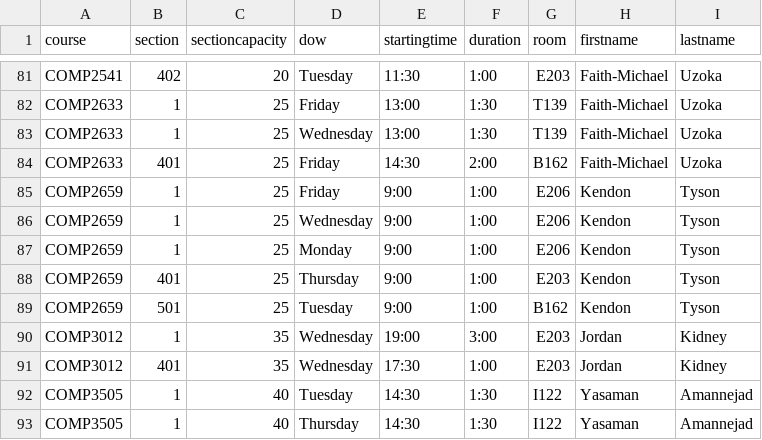
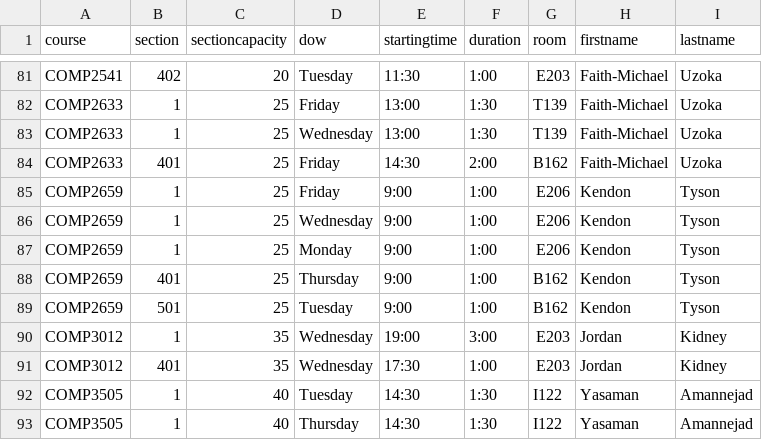
Before and after one commit to jpratt-mru/maco.calendar.datafiles, a CSV file: 2020.01.schedule.csv, drawn as a sheet; only a part is shown, gaps mark what is left out.

Commit message:
Move 2659 to B162

```diff
--- a/2020.01.schedule.csv
+++ b/2020.01.schedule.csv
@@ -87,3 +87,3 @@ COMP2659,1,25,Wednesday,9:00,1:00,E206,Kendon,Tyson
 COMP2659,1,25,Monday,9:00,1:00,E206,Kendon,Tyson
-COMP2659,401,25,Thursday,9:00,1:00,E203,Kendon,Tyson
+COMP2659,401,25,Thursday,9:00,1:00,B162,Kendon,Tyson
 COMP2659,501,25,Tuesday,9:00,1:00,B162,Kendon,Tyson
```
